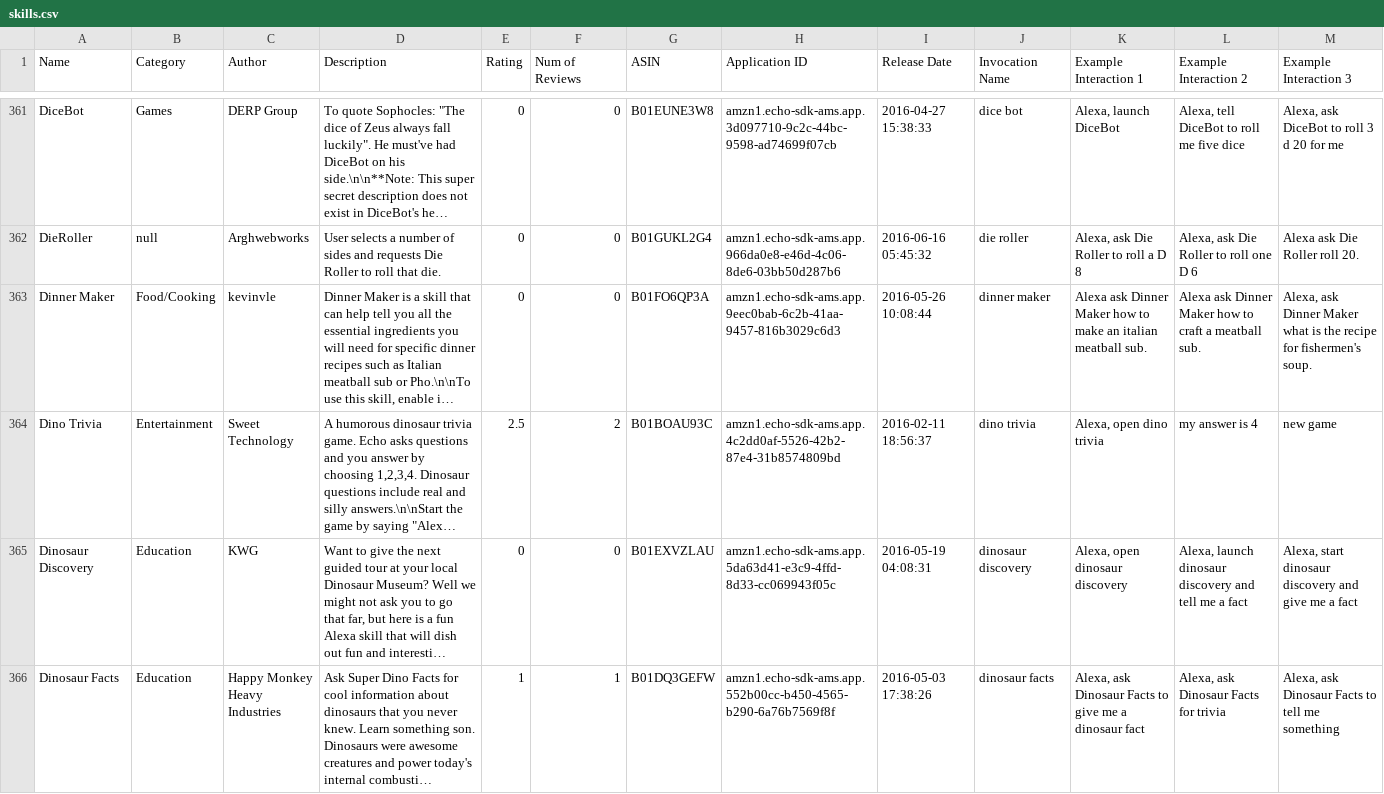
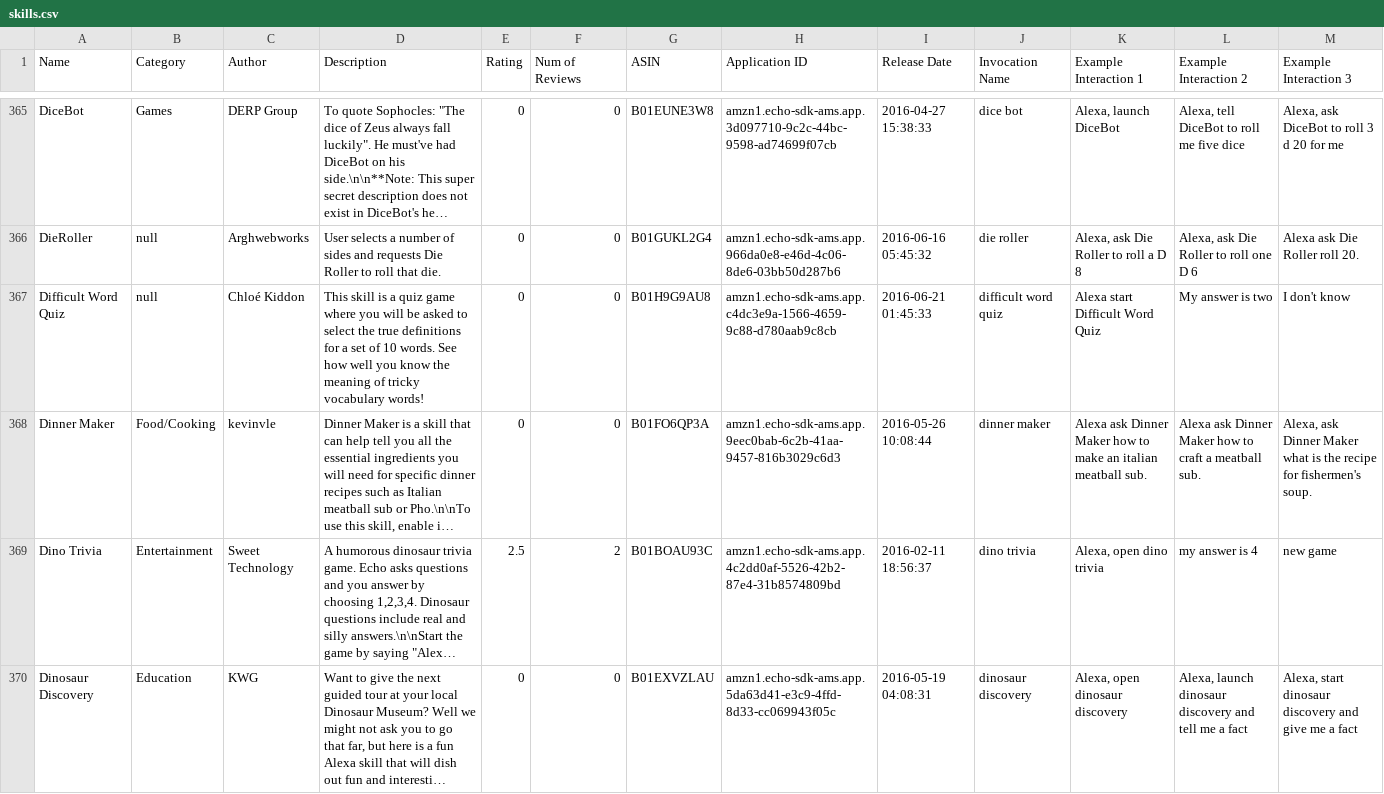
Before and after one commit to zwang695/alexa-skills-list, a CSV file: skills.csv, drawn as a sheet; only a part is shown, gaps mark what is left out; the shorter side is filled out with more unchanged rows; long unchanged cells end in …; rows hold the shown columns only; the diff covers the shown part only; the diff names each change by its address in the sheet, - before the commit and + after, or states it on an @@ line.

```diff
--- a/skills.csv
+++ b/skills.csv
+row 367: Difficult Word Quiz | null | Chloé Kiddon | This skill is a quiz game where you will be asked to select the true definitions for a set of 10 words. See how well you know the meaning of tricky vocabulary words! | 0 | 0 | B01H9G9AU8 | amzn1.echo-sdk-ams.app.c4dc3e9a-1566-4659-9c88-d780aab9c8cb | 2016-06-21 01:45:33 | difficult word quiz | Alexa start Difficult Word Quiz | My answer is two | I don't know
```
Also changed, not shown: 12 added rows and 10 edited cells elsewhere in this file, 55 other files.
